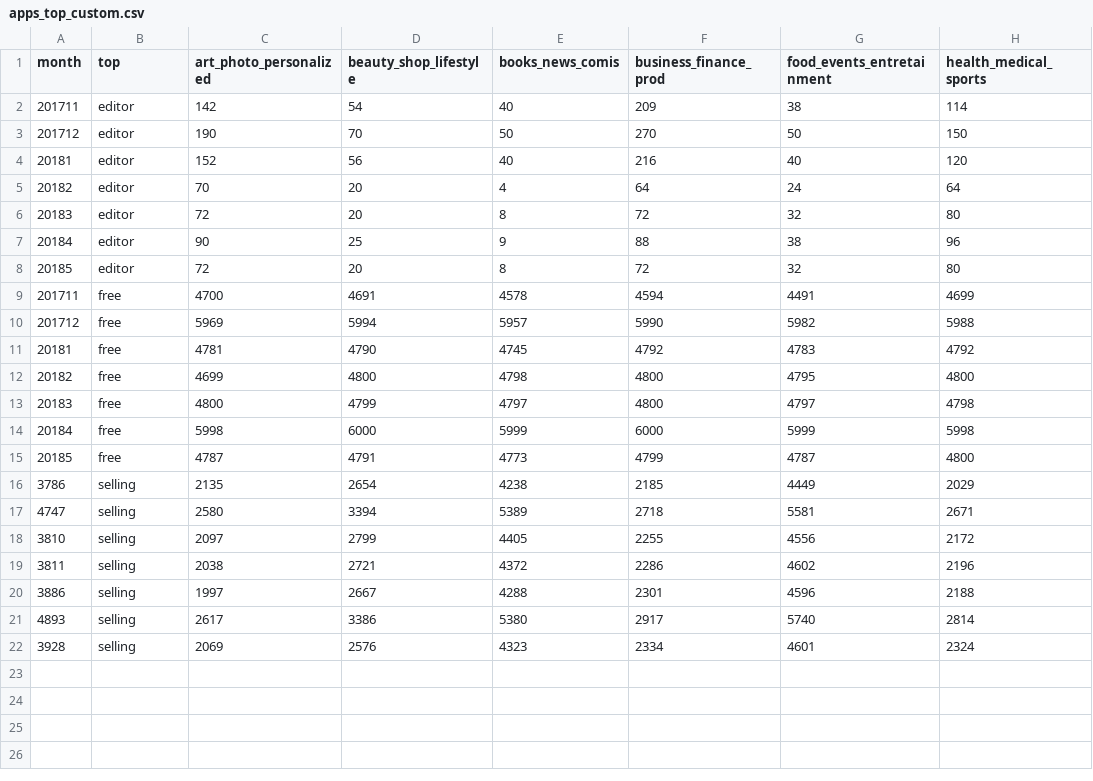
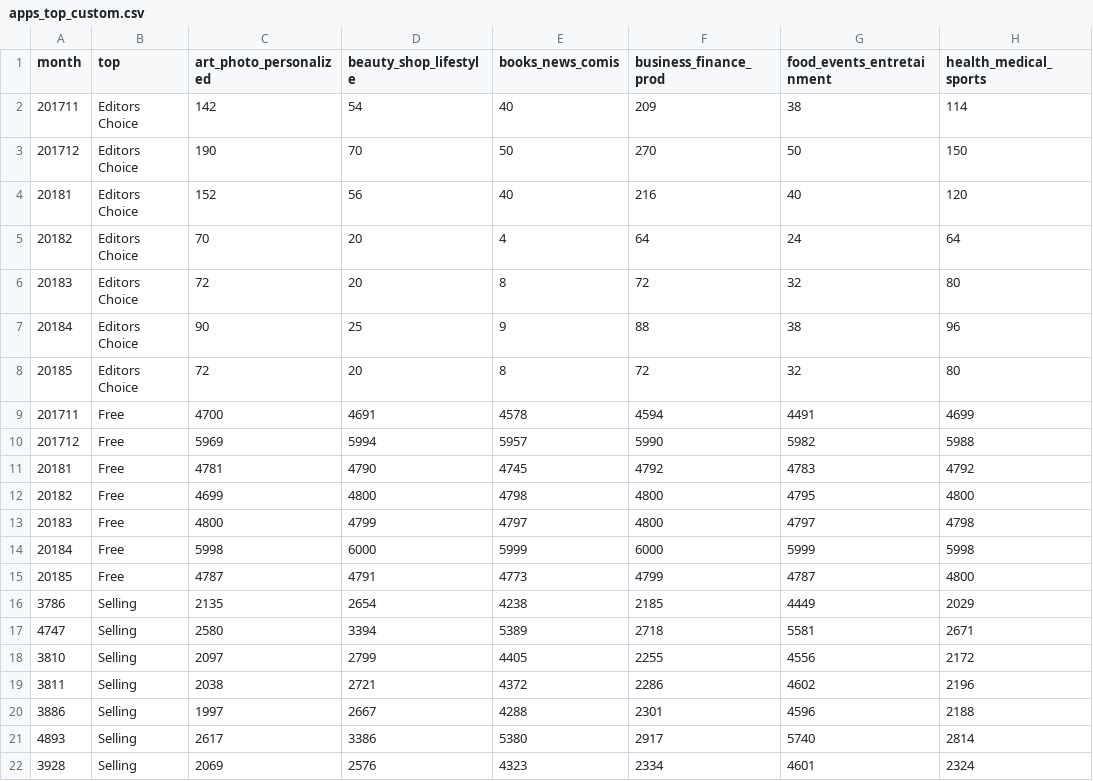
Before and after one commit to TheSoftwareDesignLab/hall-of-apps-tools, a CSV file: assets/data/apps_top_custom.csv, drawn as a sheet; only a part is shown; the diff names each change by its address in the sheet, - before the commit and + after, or states it on an @@ line.

```diff
--- a/assets/data/apps_top_custom.csv
+++ b/assets/data/apps_top_custom.csv
-B2:B8 (top): editor
+B2:B8 (top): Editors Choice
-B9:B15 (top): free
+B9:B15 (top): Free
-B16:B22 (top): selling
+B16:B22 (top): Selling
```
Also changed, not shown: assets/data/apps_top.csv, 1 other file.
